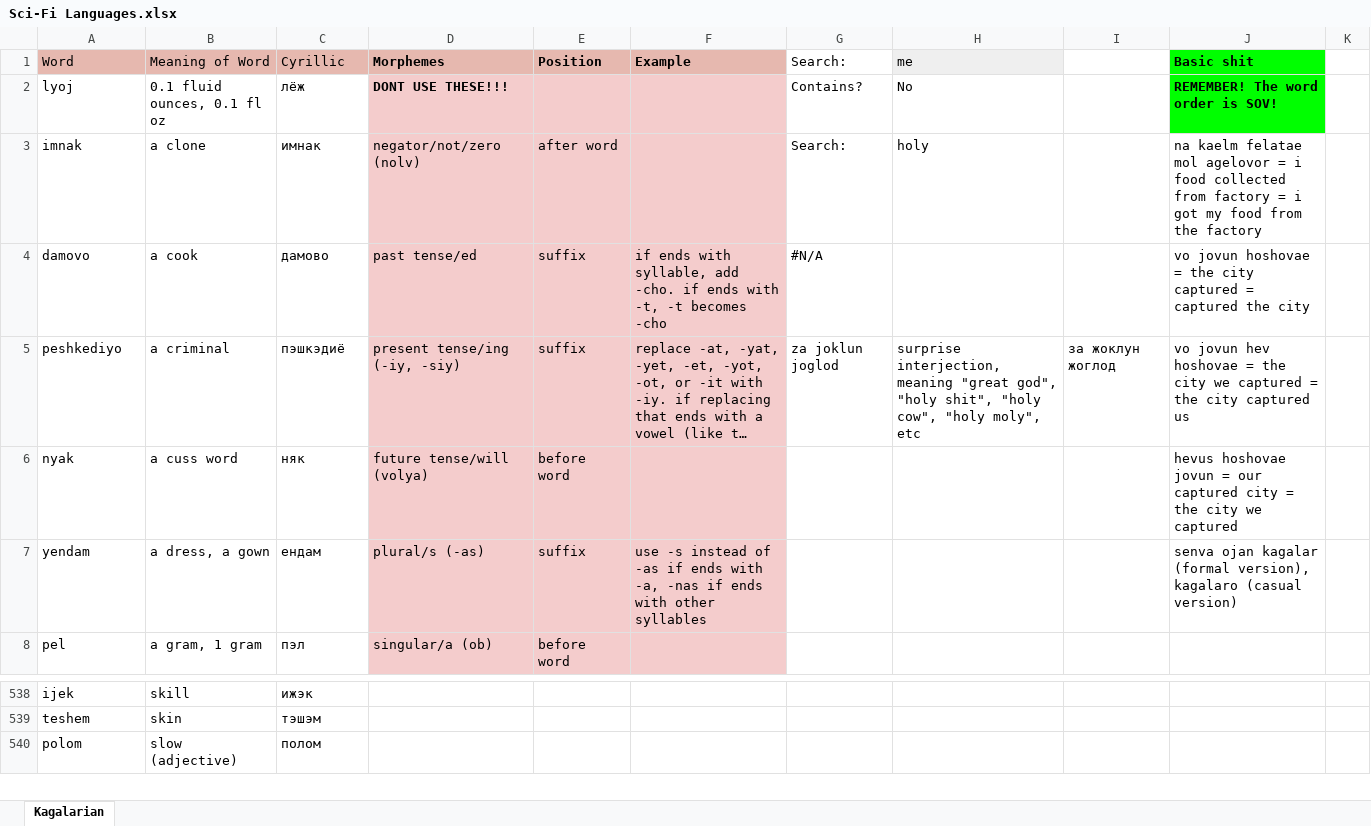
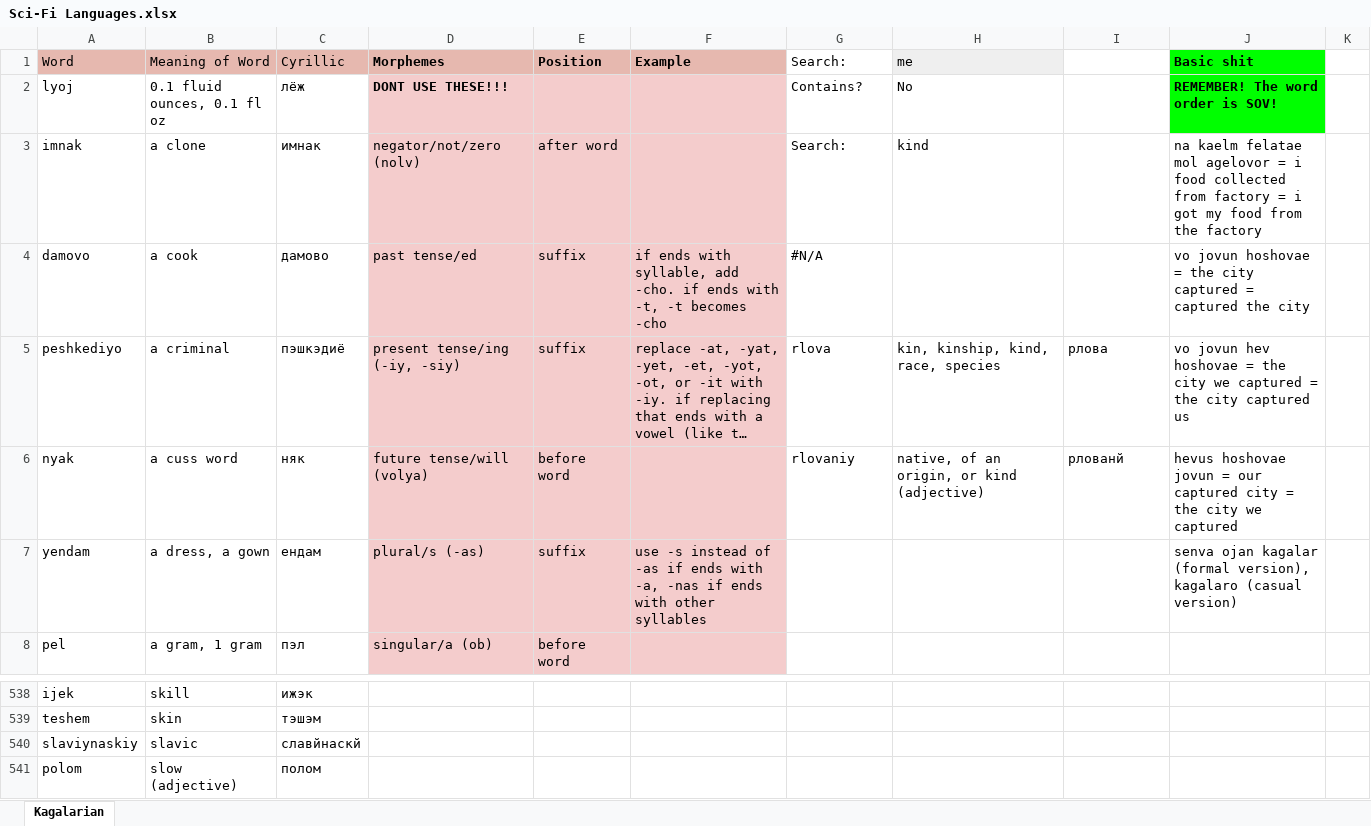
Before and after one commit to Oneo64/Starlattice, an Excel workbook: Conlangs/Sci-Fi Languages.xlsx, sheet Kagalarian, drawn as a sheet; only a part is shown, gaps mark what is left out; long unchanged cells end in …; values as stored, in another font and other column widths than the file's, no borders; charts and pictures not drawn; the diff names each change by its address in the sheet, - before the commit and + after, or states it on an @@ line.

Commit message:
Update Sci-Fi Languages.xlsx

```diff
--- a/Conlangs/Sci-Fi Languages.xlsx (sheet Kagalarian)
+++ b/Conlangs/Sci-Fi Languages.xlsx (sheet Kagalarian)
-H3 (me): holy
+H3 (me): kind
-G5 (Search:): za joklun joglod
+G5 (Search:): rlova
-H5 (me): surprise interjection, meaning "great god", "holy shit", "holy cow", "holy moly", etc
+H5 (me): kin, kinship, kind, race, species
-I5: за жоклун жоглод
+I5: рлова
-G6 (Search:): (empty)
+G6 (Search:): rlovaniy
-H6 (me): (empty)
+H6 (me): native, of an origin, or kind (adjective)
-I6: (empty)
+I6: рлованй
+row 540: slaviynaskiy | slavic | славйнаскй
```
